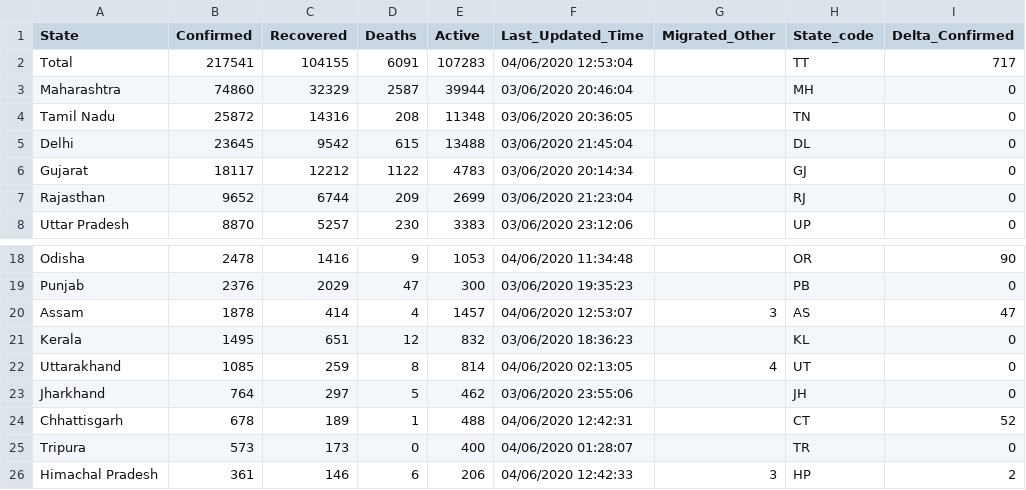
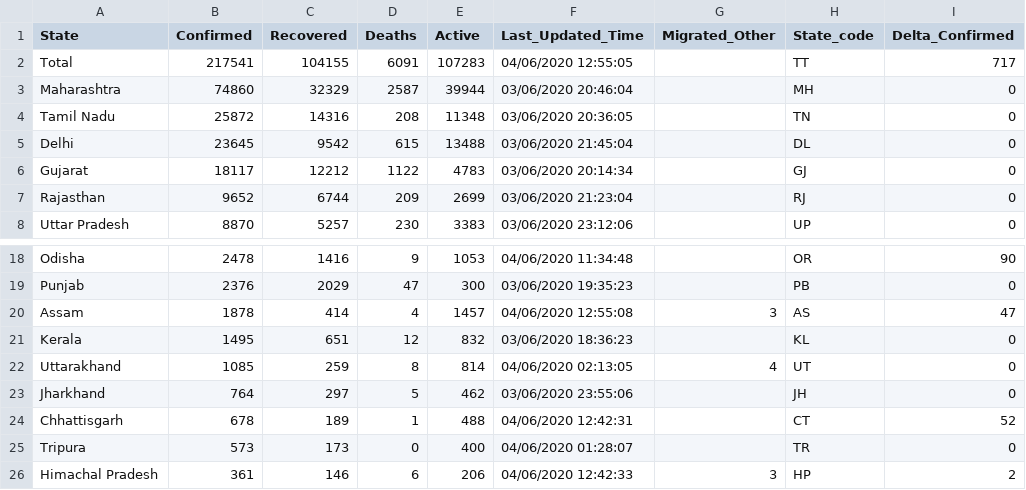
Before and after one commit to KeshariPiyush24/COVID-19-Outbreak-India, a CSV file: data.csv, drawn as a sheet; only a part is shown, gaps mark what is left out; the diff names each change by its address in the sheet, - before the commit and + after, or states it on an @@ line.

```diff
--- a/data.csv
+++ b/data.csv
-F2 (Last_Updated_Time): 04/06/2020 12:53:04
+F2 (Last_Updated_Time): 04/06/2020 12:55:05
-F20 (Last_Updated_Time): 04/06/2020 12:53:07
+F20 (Last_Updated_Time): 04/06/2020 12:55:08
```
